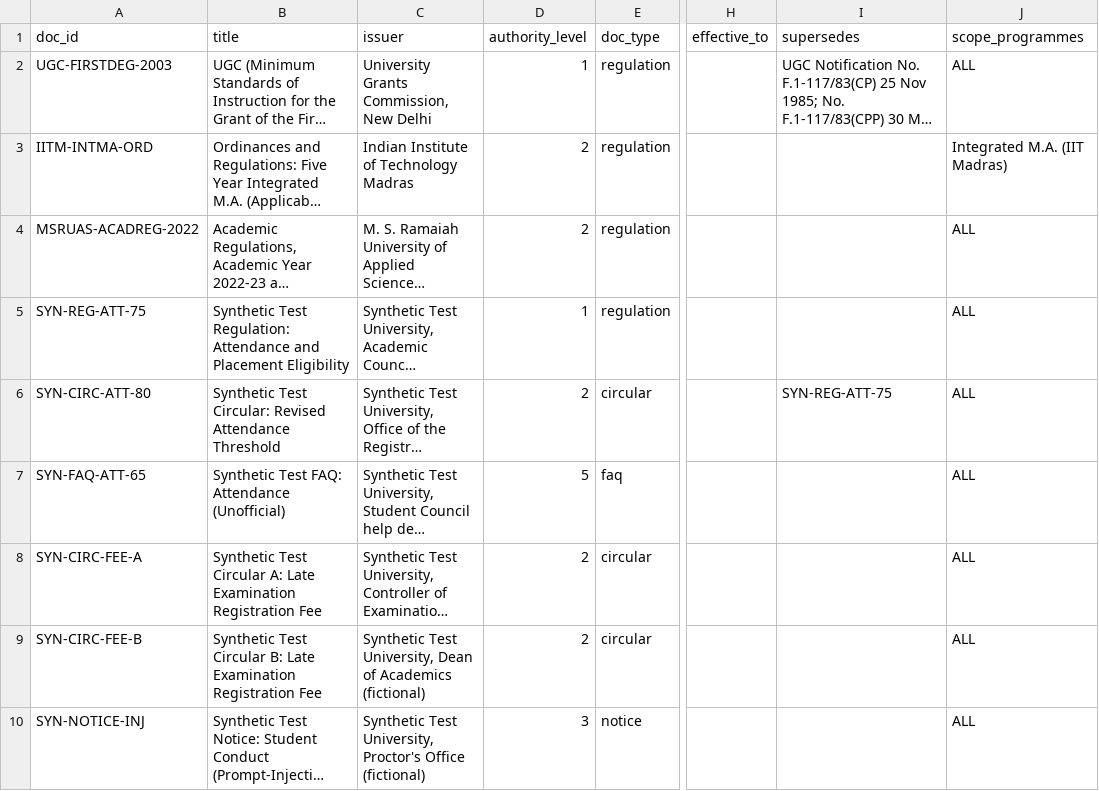
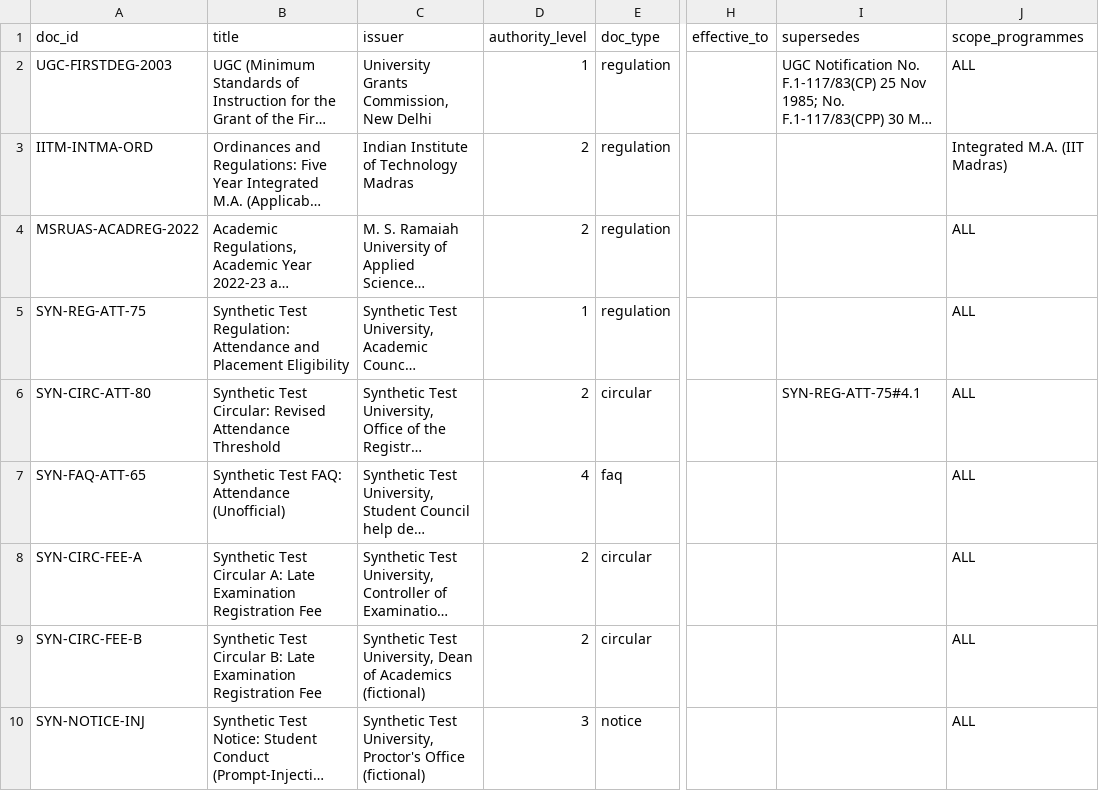
Before and after one commit to tarunyadav13/CodeForge, a CSV file: data/source_register.csv, drawn as a sheet; only a part is shown, gaps mark what is left out; long unchanged cells end in …; the diff names each change by its address in the sheet, - before the commit and + after, or states it on an @@ line.

```diff
--- a/data/source_register.csv
+++ b/data/source_register.csv
-I6 (supersedes): SYN-REG-ATT-75
+I6 (supersedes): SYN-REG-ATT-75#4.1
-D7 (authority_level): 5
+D7 (authority_level): 4
```
Also changed, not shown: 3 other files.
